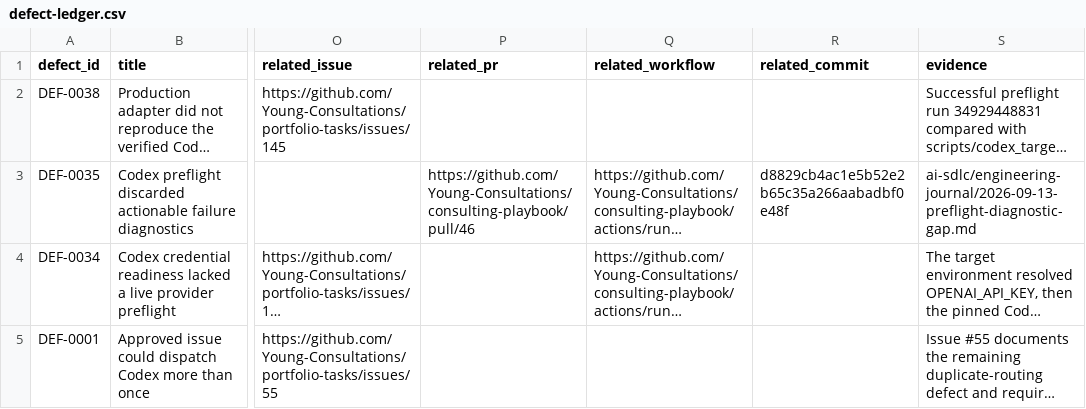
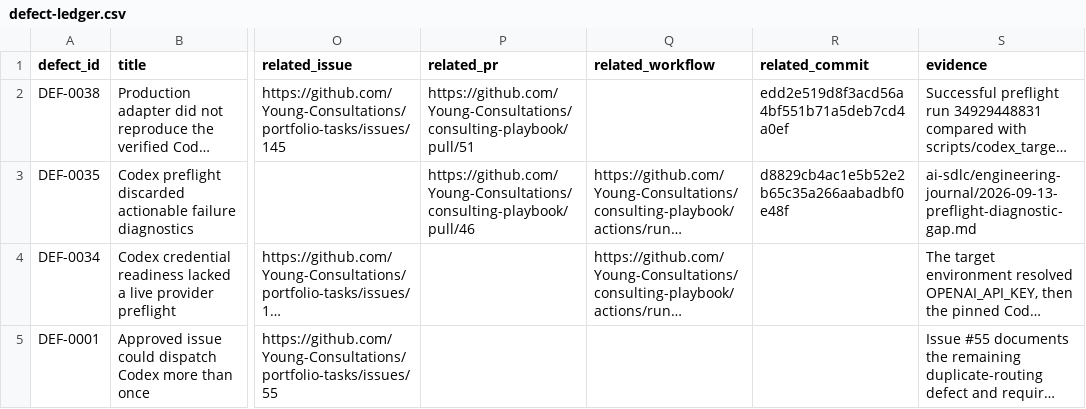
Before and after one commit to Young-Consultations/consulting-playbook, a CSV file: ai-sdlc/defects/defect-ledger.csv, drawn as a sheet; only a part is shown, gaps mark what is left out; long unchanged cells end in …; the diff names each change by its address in the sheet, - before the commit and + after, or states it on an @@ line.

Commit message:
Link adapter defect to repair PR

```diff
--- a/ai-sdlc/defects/defect-ledger.csv
+++ b/ai-sdlc/defects/defect-ledger.csv
-P2 (related_pr): (empty)
+P2 (related_pr): https://github.com/Young-Consultations/consulting-playbook/pull/51
-R2 (related_commit): (empty)
+R2 (related_commit): edd2e519d8f3acd56a4bf551b71a5deb7cd4a0ef
```
